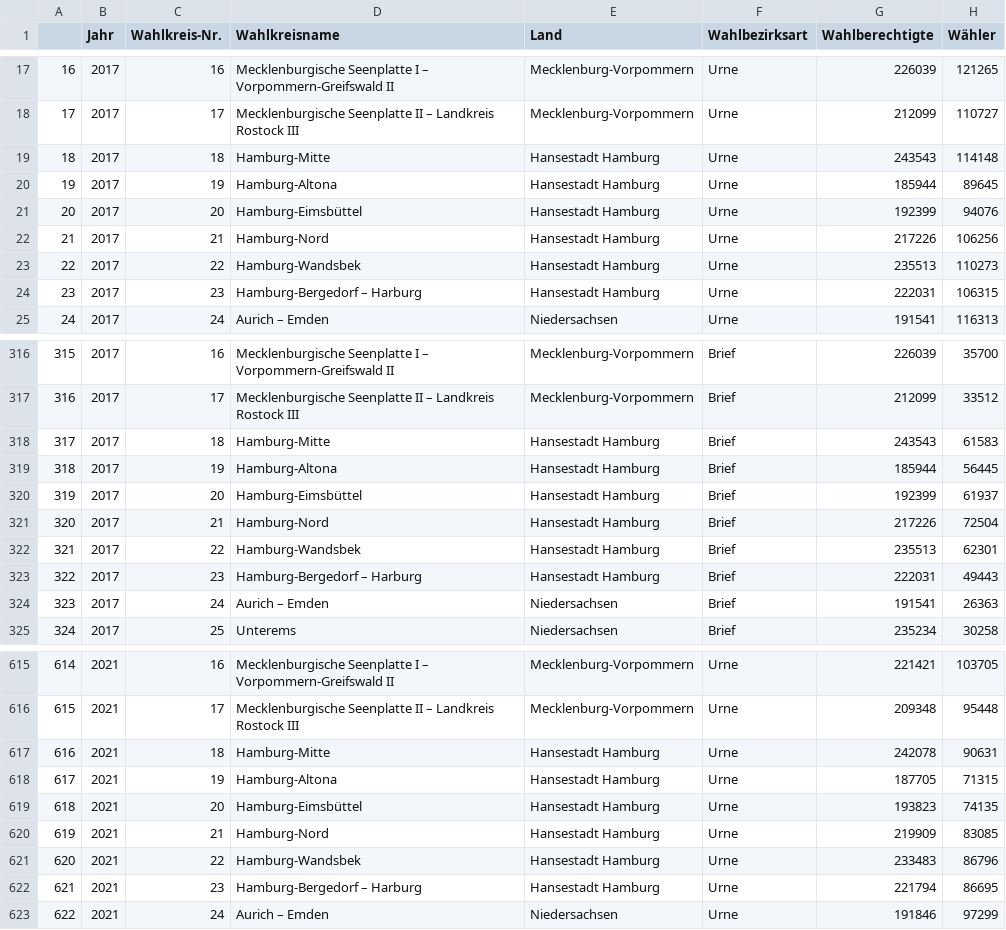
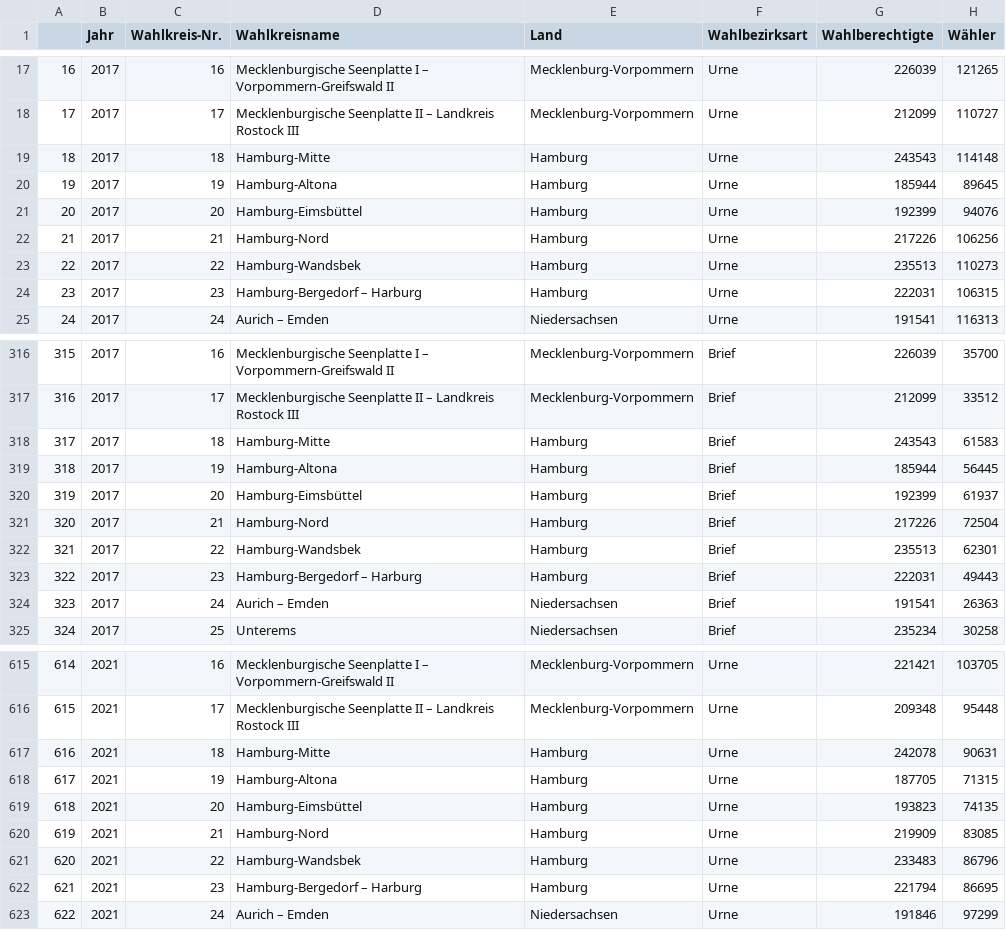
Before and after one commit to capyb29/Briefwahl-Geheimnis, a CSV file: data/processed/Kreisdaten_Gesamt.csv, drawn as a sheet; only a part is shown, gaps mark what is left out; the diff covers the shown part only; the diff names each change by its address in the sheet, - before the commit and + after, or states it on an @@ line.

```diff
--- a/data/processed/Kreisdaten_Gesamt.csv
+++ b/data/processed/Kreisdaten_Gesamt.csv
-E19:E24 (Land): Hansestadt Hamburg
+E19:E24 (Land): Hamburg
-E318:E323 (Land): Hansestadt Hamburg
+E318:E323 (Land): Hamburg
-E617:E622 (Land): Hansestadt Hamburg
+E617:E622 (Land): Hamburg
```
Also changed, not shown: 30 edited cells elsewhere in this file, data/processed/Kreis17_Zweitstimmen.csv, data/processed/Kreis21_Zweitstimmen.csv, 2 other files.
